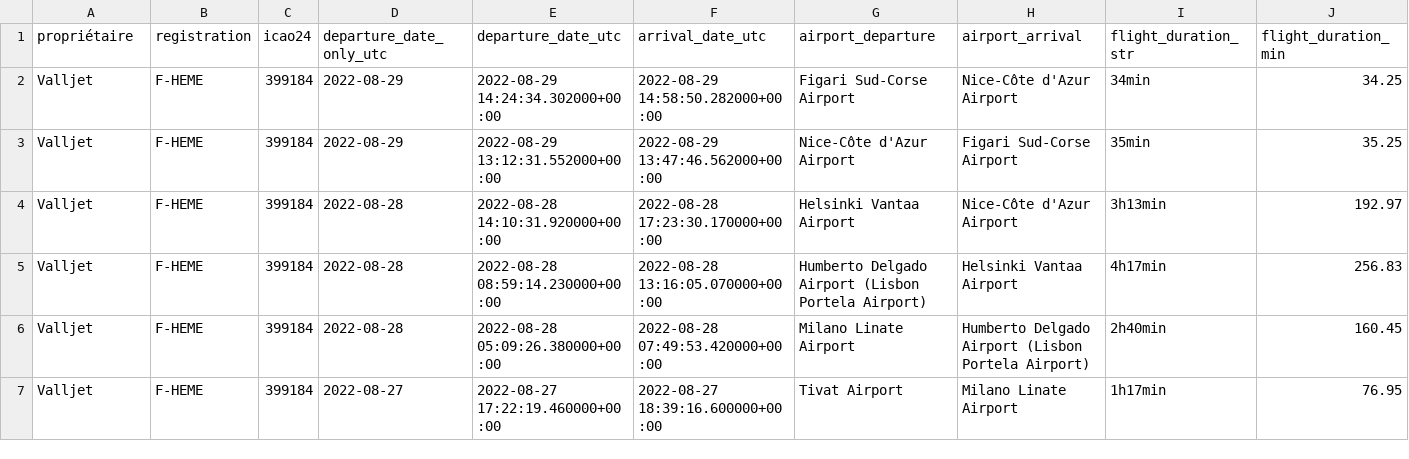
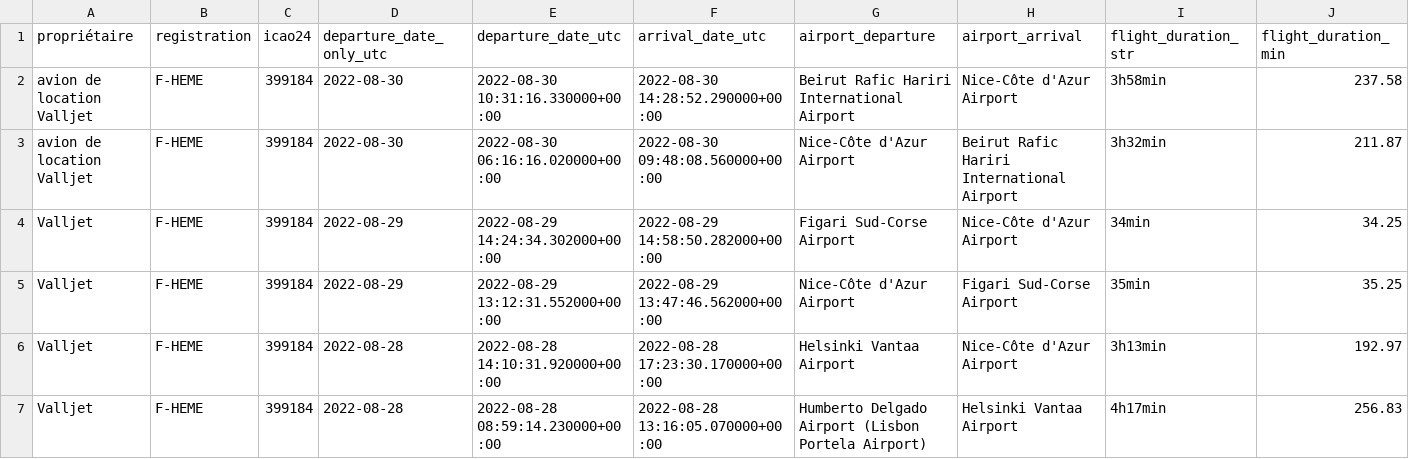
Before and after one commit to GeneralDeGaulle/i_fly_bernard, a CSV file: output/F-HEME/F-HEME_flight_data_all.csv, drawn as a sheet; only a part is shown; the shorter side is filled out with more unchanged rows; rows hold the shown columns only; the diff names each change by its address in the sheet, - before the commit and + after, or states it on an @@ line.

```diff
--- a/output/F-HEME/F-HEME_flight_data_all.csv
+++ b/output/F-HEME/F-HEME_flight_data_all.csv
+row 2: avion de location Valljet | F-HEME | 399184 | 2022-08-30 | 2022-08-30 10:31:16.330000+00:00 | 2022-08-30 14:28:52.290000+00:00 | Beirut Rafic Hariri International Airport | Nice-Côte d'Azur Airport | 3h58min | 237.58
+row 3: avion de location Valljet | F-HEME | 399184 | 2022-08-30 | 2022-08-30 06:16:16.020000+00:00 | 2022-08-30 09:48:08.560000+00:00 | Nice-Côte d'Azur Airport | Beirut Rafic Hariri International Airport | 3h32min | 211.87
```
Also changed, not shown: output/F-HFCS/F-HFCS_flight_data_all.csv, output/F-HGRI/F-HGRI_flight_data_all.csv, 16 other files.
